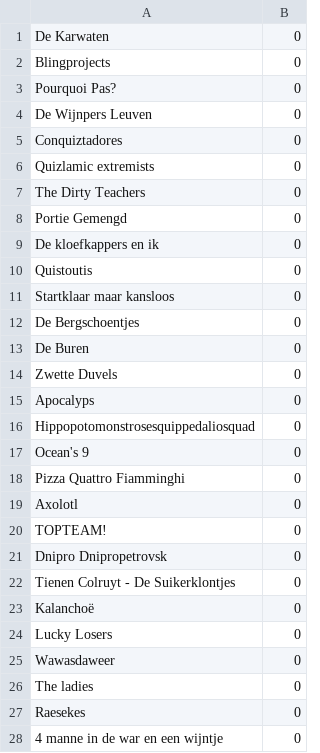
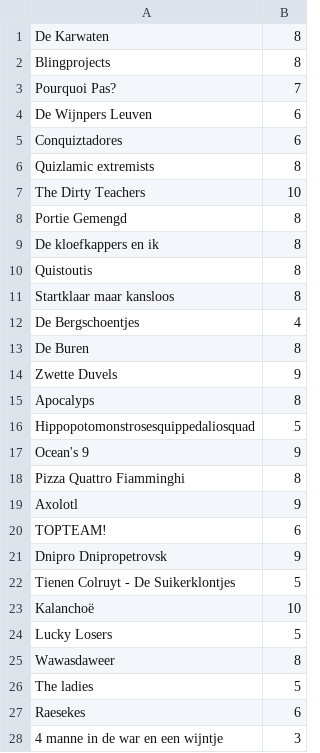
Before and after one commit to dieterbauwens/rct-quiz, a CSV file: scores.csv, drawn as a sheet; only a part is shown; the diff covers the shown part only.

Commit message:
update score

```diff
--- a/scores.csv
+++ b/scores.csv
@@ -1,28 +1,28 @@
-De Karwaten,0
-Blingprojects,0
-Pourquoi Pas?,0
-De Wijnpers Leuven,0
-Conquiztadores,0
-Quizlamic extremists,0
-The Dirty Teachers,0
-Portie Gemengd,0
-De kloefkappers en ik,0
-Quistoutis,0
-Startklaar maar kansloos,0
-De Bergschoentjes,0
-De Buren,0
-Zwette Duvels,0
-Apocalyps,0
-Hippopotomonstrosesquippedaliosquad,0
-Ocean's 9,0
-Pizza Quattro Fiamminghi,0
-Axolotl,0
-TOPTEAM!,0
-Dnipro Dnipropetrovsk,0
-Tienen Colruyt - De Suikerklontjes,0
-Kalanchoë,0
-Lucky Losers,0
-Wawasdaweer,0
-The ladies,0
-Raesekes,0
-4 manne in de war en een wijntje,0
+De Karwaten,8
+Blingprojects,8
+Pourquoi Pas?,7
+De Wijnpers Leuven,6
+Conquiztadores,6
+Quizlamic extremists,8
+The Dirty Teachers,10
+Portie Gemengd,8
+De kloefkappers en ik,8
+Quistoutis,8
+Startklaar maar kansloos,8
+De Bergschoentjes,4
+De Buren,8
+Zwette Duvels,9
+Apocalyps,8
+Hippopotomonstrosesquippedaliosquad,5
+Ocean's 9,9
+Pizza Quattro Fiamminghi,8
+Axolotl,9
+TOPTEAM!,6
+Dnipro Dnipropetrovsk,9
+Tienen Colruyt - De Suikerklontjes,5
+Kalanchoë,10
+Lucky Losers,5
+Wawasdaweer,8
+The ladies,5
+Raesekes,6
+4 manne in de war en een wijntje,3
```
Also changed, not shown: 24 edited cells elsewhere in this file.
